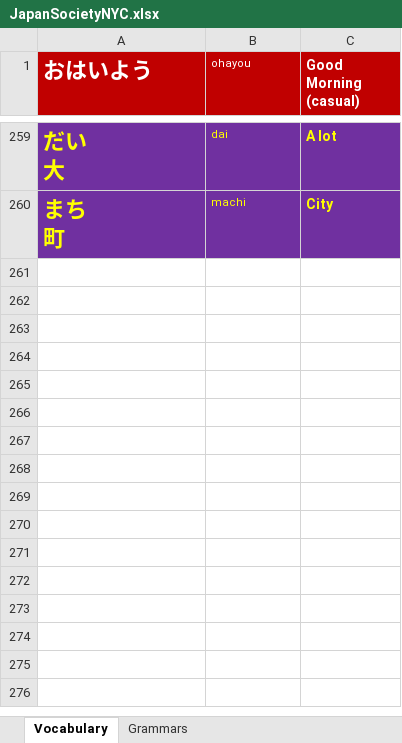
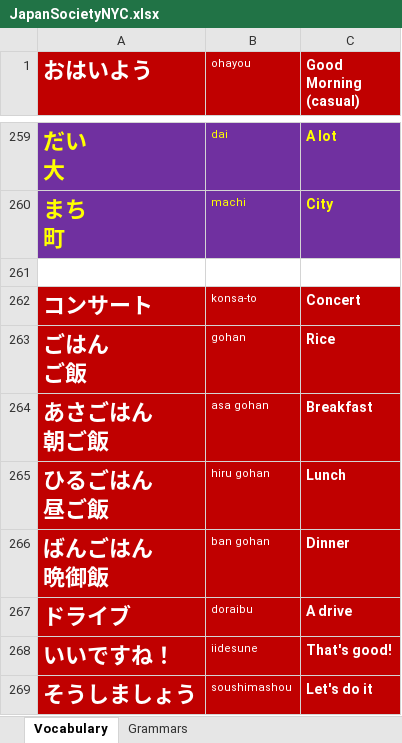
Before and after one commit to TienVNguyen/Japanese, an Excel workbook: JapanSocietyNYC.xlsx, sheet Vocabulary, drawn as a sheet; only a part is shown, gaps mark what is left out; values as stored, in another font and other column widths than the file's, no borders; ↵ is a line break in a cell; the diff names each change by its address in the sheet, - before the commit and + after, or states it on an @@ line.

```diff
--- a/JapanSocietyNYC.xlsx (sheet Vocabulary)
+++ b/JapanSocietyNYC.xlsx (sheet Vocabulary)
+row 261: (empty)
+row 262: コンサート | konsa-to | Concert
+row 263: ごはん ↵ ご飯 | gohan | Rice
+row 264: あさごはん ↵ 朝ご飯 | asa gohan | Breakfast
+row 265: ひるごはん ↵ 昼ご飯 | hiru gohan | Lunch
+row 266: ばんごはん ↵ 晩御飯 | ban gohan | Dinner
+row 267: ドライブ | doraibu | A drive
+row 268: いいですね！ | iidesune | That's good!
+row 269: そうしましょう | soushimashou | Let's do it
```
Also changed, not shown: sheet Grammars.
